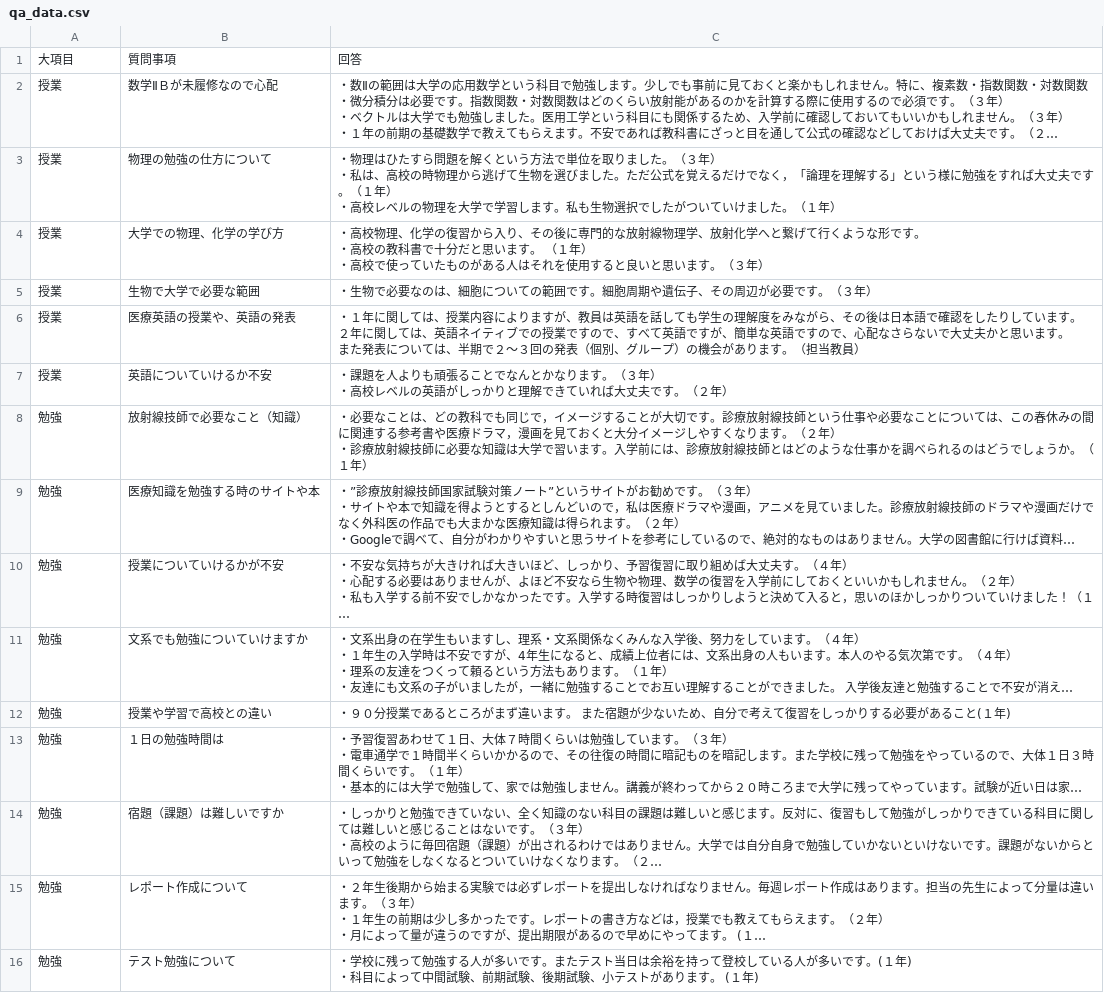
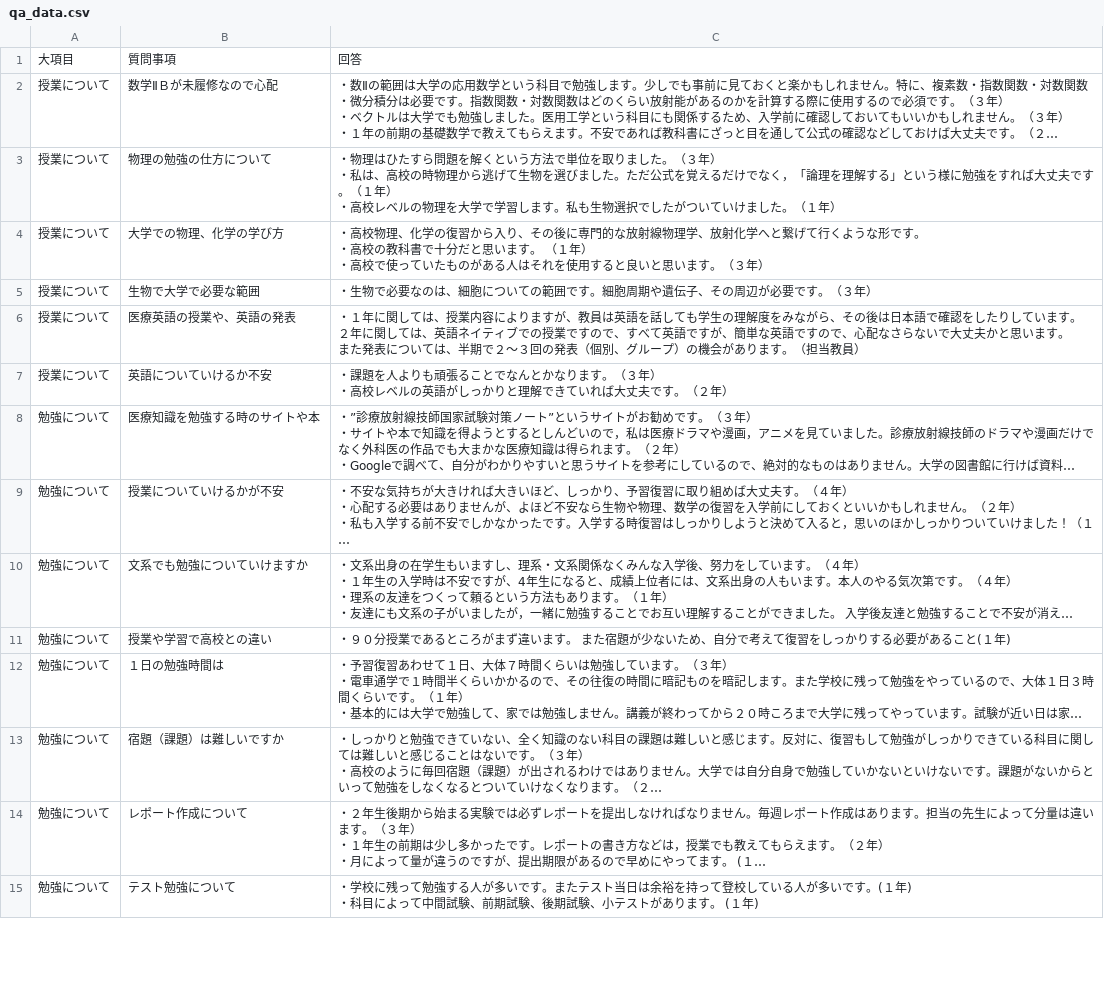
Before and after one commit to hiroland0414-byte/MSC-chatbot, a CSV file: qa_data.csv, drawn as a sheet; only a part is shown; long unchanged cells end in …; removed rows and columns are numbered as before the commit, all else as after; ↵ is a line break in a cell; the diff covers the shown part only; the diff names each change by its address in the sheet, - before the commit and + after, or states it on an @@ line.

Commit message:
Add files via upload

```diff
--- a/qa_data.csv
+++ b/qa_data.csv
-A2:A7: 授業
+A2:A7: 授業について
-row 8: 勉強 | 放射線技師で必要なこと（知識） | ・必要なことは、どの教科でも同じで，イメージすることが大切です。診療放射線技師という仕事や必要なことについては、この春休みの間に関連する参考書や医療ドラマ，漫画を見ておくと大分イメージしやすくなります。（２年） ↵ ・診療放射線技師に必要な知識は大学で習います。入学前には、診療放射線技師とはどのような仕事かを調べられるのはどうでしょうか。（１年）
-A8:A15: 勉強
+A8:A15: 勉強について
```
Also changed, not shown: 6 added rows, 2 removed rows and 10 edited cells elsewhere in this file.
